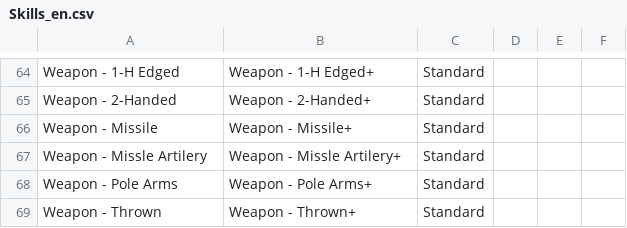
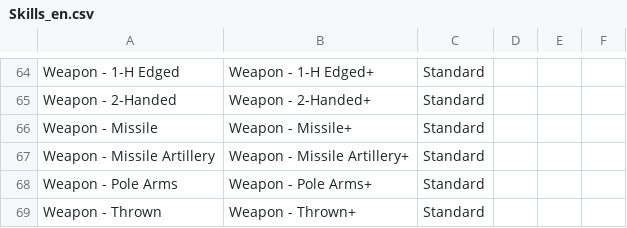
Before and after one commit to olmongol/rpg-tools, a CSV file: src/data/default/Skills_en.csv, drawn as a sheet; only a part is shown, gaps mark what is left out.

```diff
--- a/src/data/default/Skills_en.csv
+++ b/src/data/default/Skills_en.csv
@@ -66,3 +66,3 @@ Weapon - 2-Handed,Weapon - 2-Handed+,Standard
 Weapon - Missile,Weapon - Missile+,Standard
-Weapon - Missle Artilery,Weapon - Missle Artilery+,Standard
+Weapon - Missile Artillery,Weapon - Missile Artillery+,Standard
 Weapon - Pole Arms,Weapon - Pole Arms+,Standard
```
Also changed, not shown: src/data/default/SkillCat_en.csv, 8 other files.
